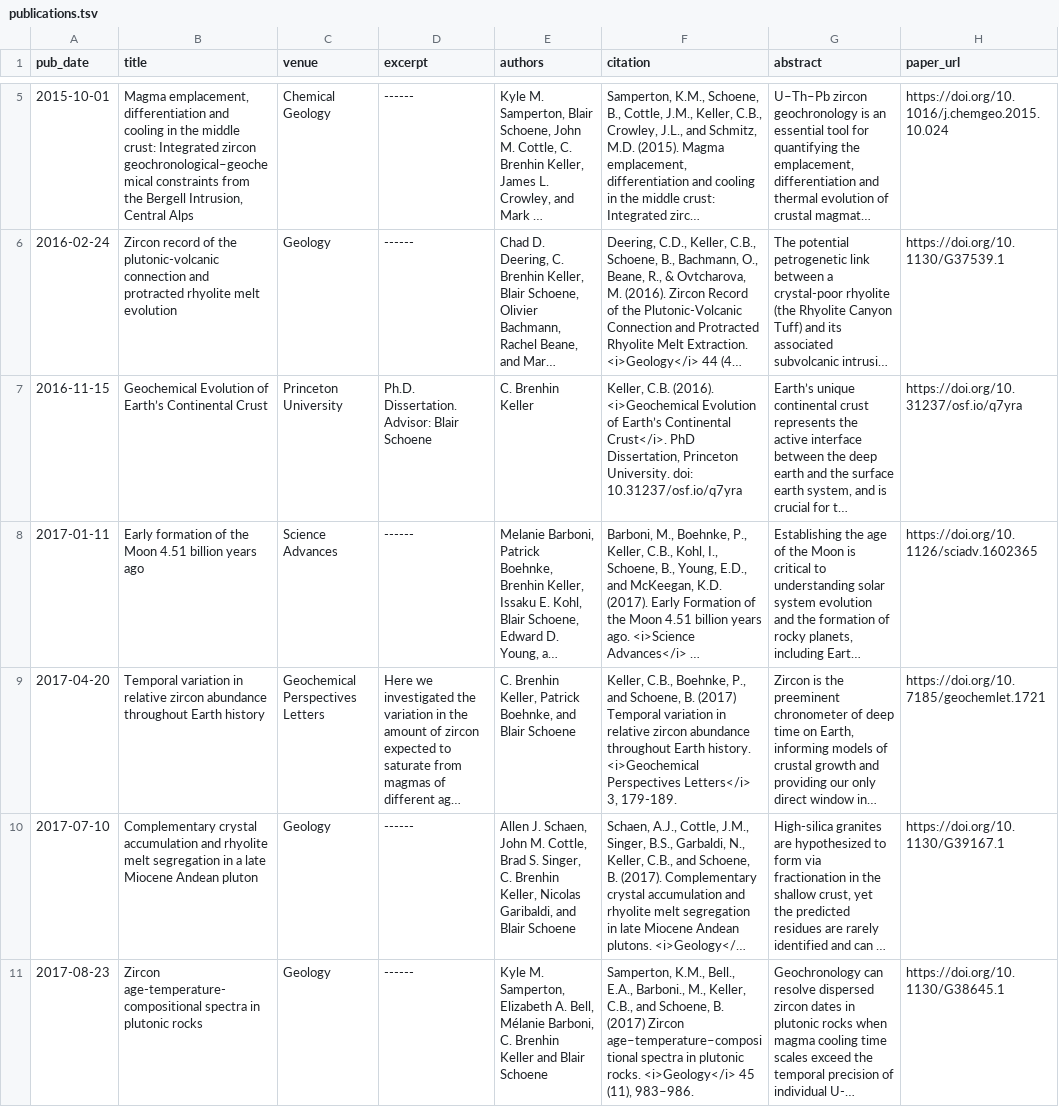
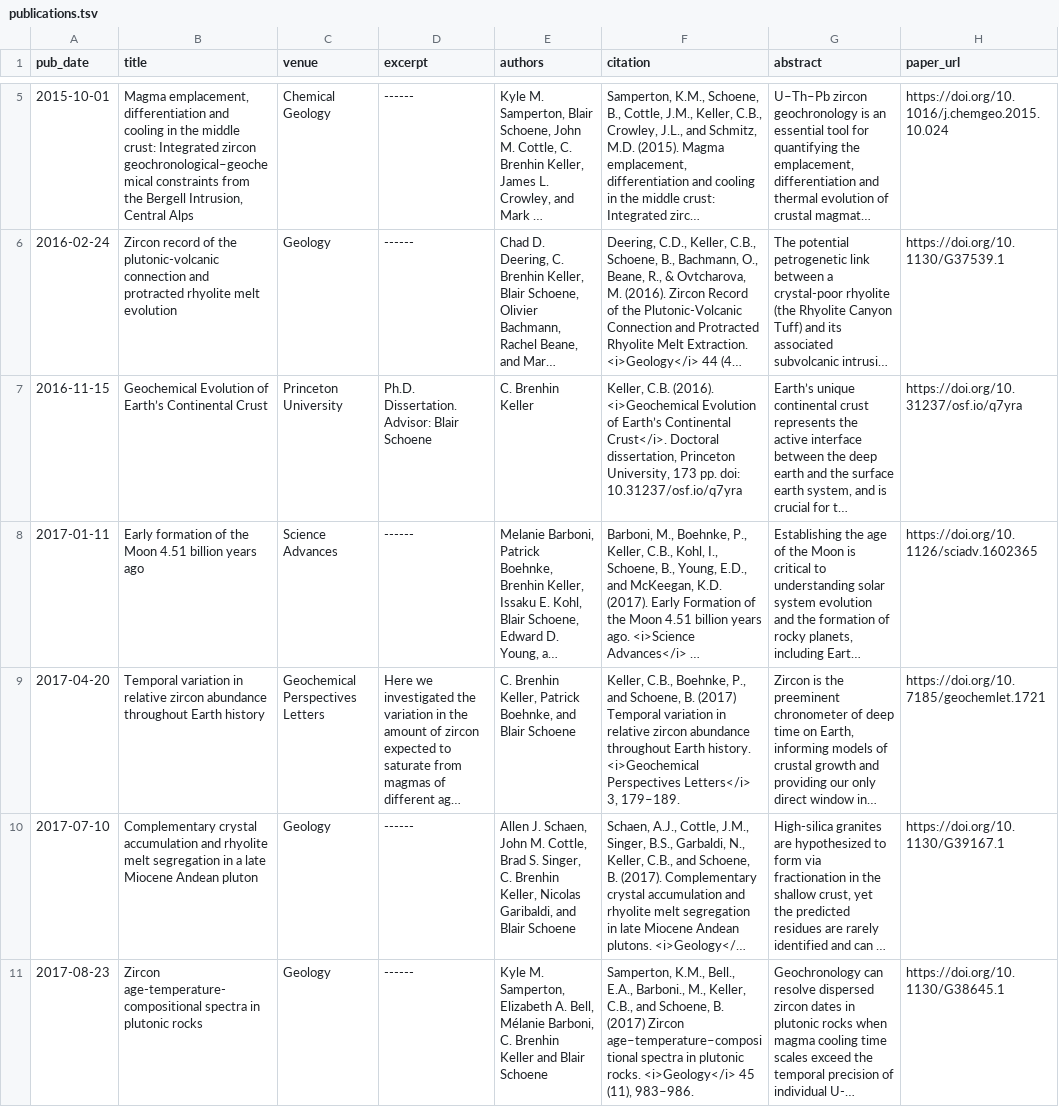
Before and after one commit to nhuvan/nhuvan.github.io, a TSV file: markdown_generator/publications.tsv, drawn as a sheet; only a part is shown, gaps mark what is left out; long unchanged cells end in …; the diff covers the shown part only; the diff names each change by its address in the sheet, - before the commit and + after, or states it on an @@ line.

```diff
--- a/markdown_generator/publications.tsv
+++ b/markdown_generator/publications.tsv
-F7 (citation): …Continental Crust</i>. PhD Dissertation, Princeton University. doi: 10.31237/osf.io/q7yra
+F7 (citation): …Continental Crust</i>. Doctoral dissertation, Princeton University, 173 pp. doi: 10.31237/osf.io/q7yra
-F9 (citation): …Letters</i> 3, 179-189.
+F9 (citation): …Letters</i> 3, 179–189.
```
Also changed, not shown: 7 edited cells elsewhere in this file, 9 other files.
